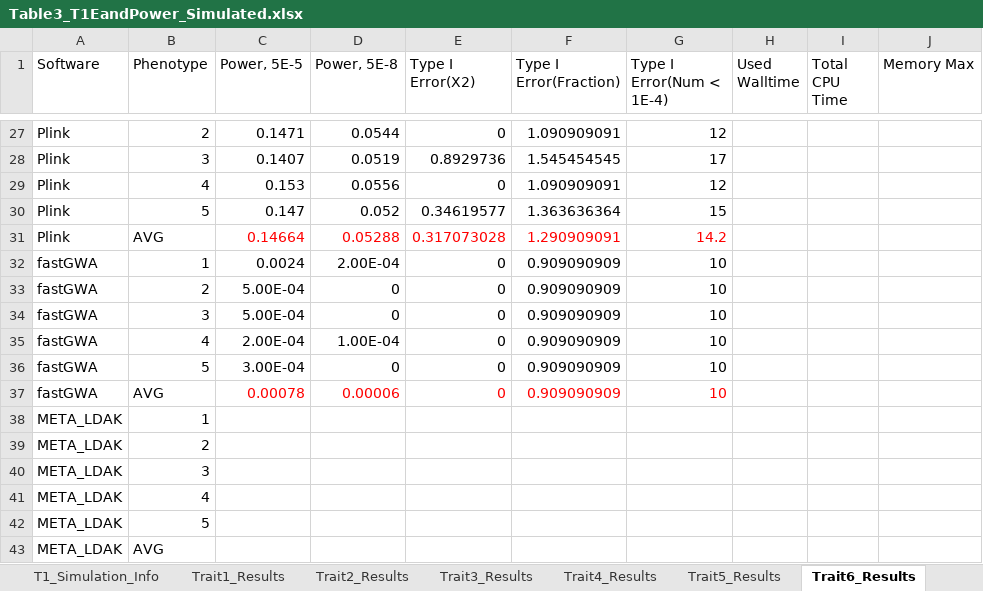
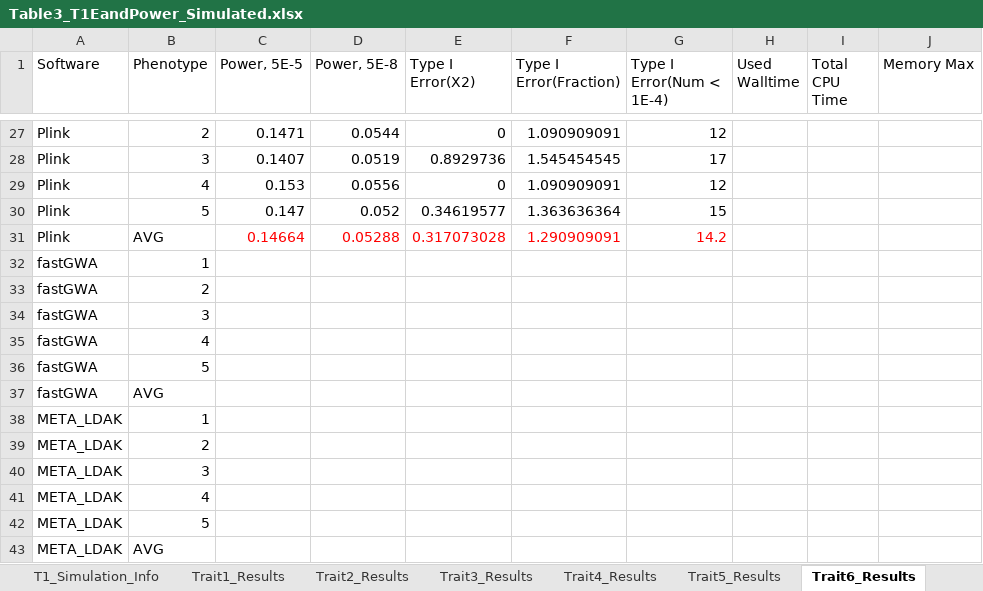
Before and after one commit to KirakiraZLY/An-evaluation-of-software-for-performing-GWAS-mixed-model-association-analysis, an Excel workbook: Tables/Table3_T1EandPower_Simulated.xlsx, sheet Trait6_Results, drawn as a sheet; only a part is shown, gaps mark what is left out; values as stored, in another font and other column widths than the file's, no borders; removed rows and columns are numbered as before the commit, all else as after; the diff names each change by its address in the sheet, - before the commit and + after, or states it on an @@ line.

```diff
--- a/Tables/Table3_T1EandPower_Simulated.xlsx (sheet Trait6_Results)
+++ b/Tables/Table3_T1EandPower_Simulated.xlsx (sheet Trait6_Results)
-row 32: fastGWA | 1 | 0.0024 | 2.00E-04 | 0 | 0.909090909 | 10
-row 33: fastGWA | 2 | 5.00E-04 | 0 | 0 | 0.909090909 | 10
-row 34: fastGWA | 3 | 5.00E-04 | 0 | 0 | 0.909090909 | 10
-row 35: fastGWA | 4 | 2.00E-04 | 1.00E-04 | 0 | 0.909090909 | 10
-row 36: fastGWA | 5 | 3.00E-04 | 0 | 0 | 0.909090909 | 10
-row 37: fastGWA | AVG | 0.00078 | 0.00006 | 0 | 0.909090909 | 10
+row 32: fastGWA | 1
+row 33: fastGWA | 2
+row 34: fastGWA | 3
+row 35: fastGWA | 4
+row 36: fastGWA | 5
+row 37: fastGWA | AVG
```
Also changed, not shown: sheet Trait4_Results, sheet Trait5_Results.
